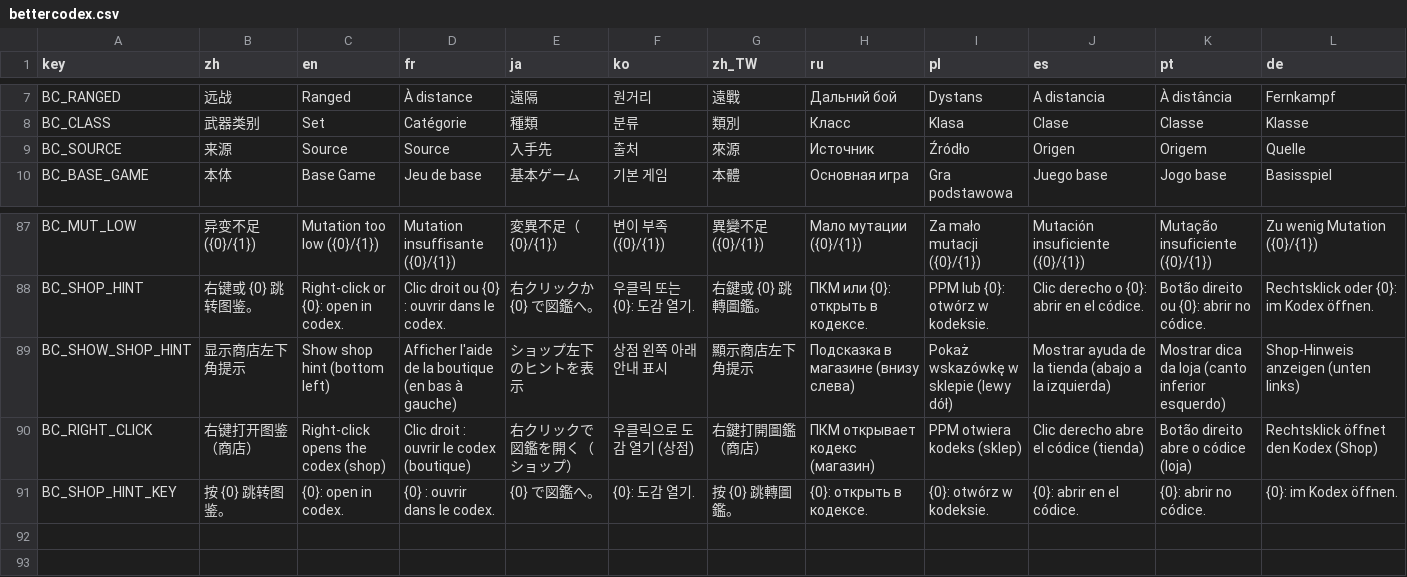
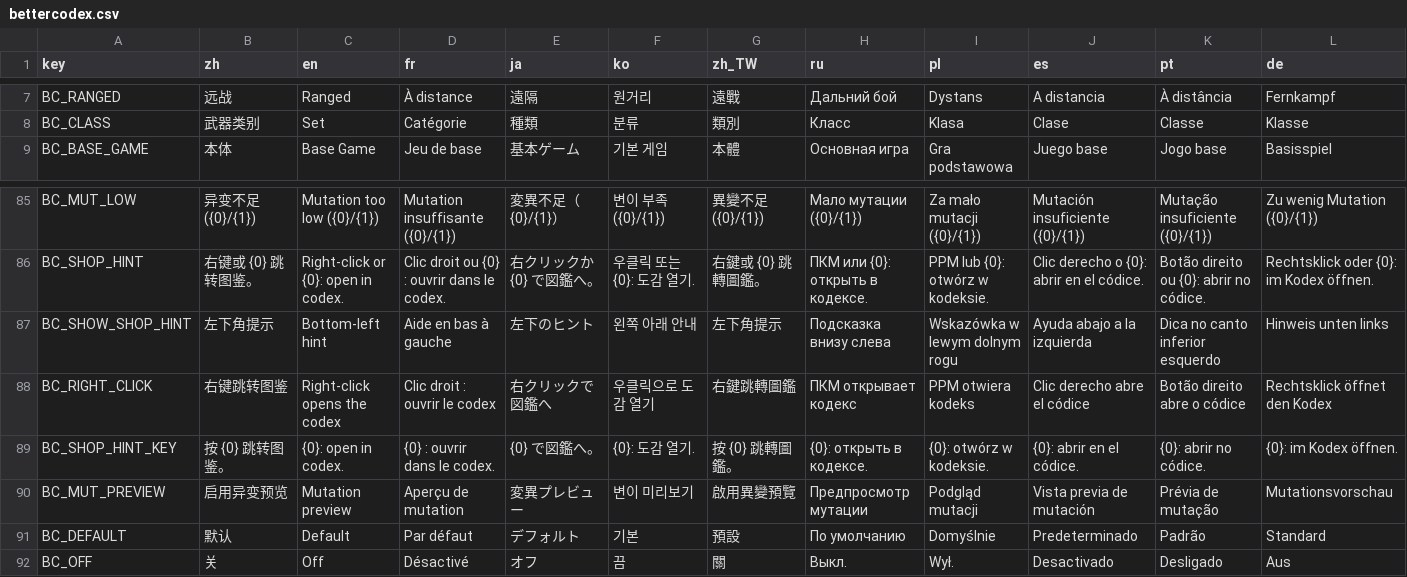
Before and after one commit to mojimoon/BrotatoMods, a CSV file: Mojimoon-BetterCodex/translations/bettercodex.csv, drawn as a sheet; only a part is shown, gaps mark what is left out; removed rows and columns are numbered as before the commit, all else as after; rows hold the shown columns only; the diff covers the shown part only; the diff names each change by its address in the sheet, - before the commit and + after, or states it on an @@ line.

Commit message:
update (1.1.16): settings grouped (codex / shop), item set naming, 3-way mutation preview option, always quick open

```diff
--- a/Mojimoon-BetterCodex/translations/bettercodex.csv
+++ b/Mojimoon-BetterCodex/translations/bettercodex.csv
-row 9: BC_SOURCE | 来源 | Source | Source | 入手先 | 출처 | 來源 | Источник | Źródło | Origen | Origem | Quelle
-B87 (zh): 显示商店左下角提示
+B87 (zh): 左下角提示
-C87 (en): Show shop hint (bottom left)
+C87 (en): Bottom-left hint
-D87 (fr): Afficher l'aide de la boutique (en bas à gauche)
+D87 (fr): Aide en bas à gauche
-E87 (ja): ショップ左下のヒントを表示
+E87 (ja): 左下のヒント
-F87 (ko): 상점 왼쪽 아래 안내 표시
+F87 (ko): 왼쪽 아래 안내
-G87 (zh_TW): 顯示商店左下角提示
+G87 (zh_TW): 左下角提示
-H87 (ru): Подсказка в магазине (внизу слева)
+H87 (ru): Подсказка внизу слева
-I87 (pl): Pokaż wskazówkę w sklepie (lewy dół)
+I87 (pl): Wskazówka w lewym dolnym rogu
-J87 (es): Mostrar ayuda de la tienda (abajo a la izquierda)
+J87 (es): Ayuda abajo a la izquierda
-K87 (pt): Mostrar dica da loja (canto inferior esquerdo)
+K87 (pt): Dica no canto inferior esquerdo
-L87 (de): Shop-Hinweis anzeigen (unten links)
+L87 (de): Hinweis unten links
-B88 (zh): 右键打开图鉴（商店）
+B88 (zh): 右键跳转图鉴
-C88 (en): Right-click opens the codex (shop)
+C88 (en): Right-click opens the codex
-D88 (fr): Clic droit : ouvrir le codex (boutique)
+D88 (fr): Clic droit : ouvrir le codex
-E88 (ja): 右クリックで図鑑を開く（ショップ）
+E88 (ja): 右クリックで図鑑へ
-F88 (ko): 우클릭으로 도감 열기 (상점)
+F88 (ko): 우클릭으로 도감 열기
-G88 (zh_TW): 右鍵打開圖鑑（商店）
+G88 (zh_TW): 右鍵跳轉圖鑑
-H88 (ru): ПКМ открывает кодекс (магазин)
+H88 (ru): ПКМ открывает кодекс
-I88 (pl): PPM otwiera kodeks (sklep)
+I88 (pl): PPM otwiera kodeks
-J88 (es): Clic derecho abre el códice (tienda)
+J88 (es): Clic derecho abre el códice
-K88 (pt): Botão direito abre o códice (loja)
+K88 (pt): Botão direito abre o códice
-L88 (de): Rechtsklick öffnet den Kodex (Shop)
+L88 (de): Rechtsklick öffnet den Kodex
+row 90: BC_MUT_PREVIEW | 启用异变预览 | Mutation preview | Aperçu de mutation | 変異プレビュー | 변이 미리보기 | 啟用異變預覽 | Предпросмотр мутации | Podgląd mutacji | Vista previa de mutación | Prévia de mutação | Mutationsvorschau
+row 91: BC_DEFAULT | 默认 | Default | Par défaut | デフォルト | 기본 | 預設 | По умолчанию | Domyślnie | Predeterminado | Padrão | Standard
+row 92: BC_OFF | 关 | Off | Désactivé | オフ | 끔 | 關 | Выкл. | Wył. | Desactivado | Desligado | Aus
```
Also changed, not shown: 1 removed row and 30 edited cells elsewhere in this file, 9 other files.
